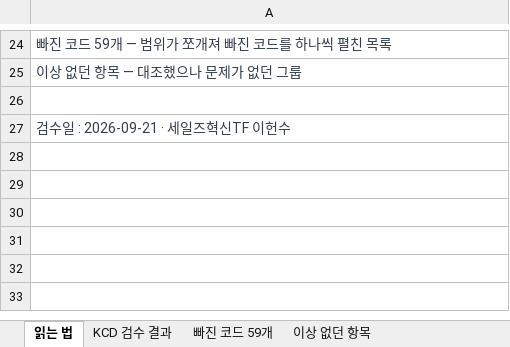
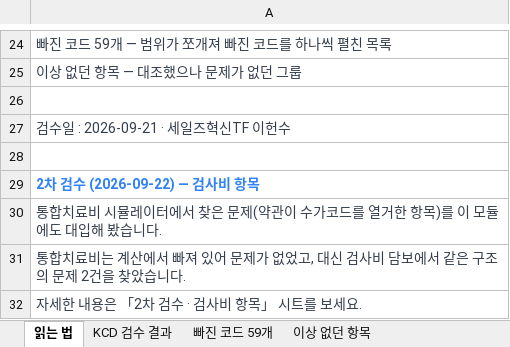
Before and after one commit to hunx11-sys/MeAI, an Excel workbook: dist/규칙표_KCD검수결과.xlsx, sheet 읽는 법, drawn as a sheet; only a part is shown, gaps mark what is left out; values as stored, in another font and other column widths than the file's, no borders; the diff names each change by its address in the sheet, - before the commit and + after, or states it on an @@ line.

```diff
--- a/dist/규칙표_KCD검수결과.xlsx (sheet 읽는 법)
+++ b/dist/규칙표_KCD검수결과.xlsx (sheet 읽는 법)
+row 28: (empty)
+row 29: 2차 검수 (2026-09-22) — 검사비 항목
+row 30: 통합치료비 시뮬레이터에서 찾은 문제(약관이 수가코드를 열거한 항목)를 이 모듈에도 대입해 봤습니다.
+row 31: 통합치료비는 계산에서 빠져 있어 문제가 없었고, 대신 검사비 담보에서 같은 구조의 문제 2건을 찾았습니다.
+row 32: 자세한 내용은 「2차 검수 · 검사비 항목」 시트를 보세요.
```
Also changed, not shown: other sheet tabs.
